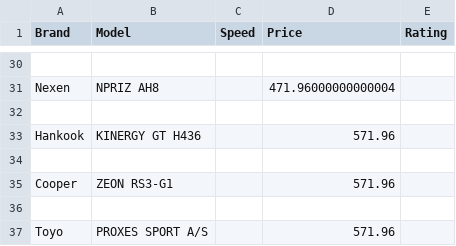
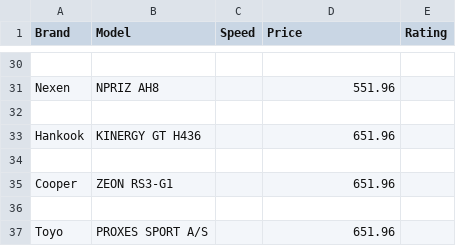
Before and after one commit to w1ggle/Tire-Web-Scrape, a CSV file: output.csv, drawn as a sheet; only a part is shown, gaps mark what is left out; the diff covers the shown part only; the diff names each change by its address in the sheet, - before the commit and + after, or states it on an @@ line.

```diff
--- a/output.csv
+++ b/output.csv
-D31 (Price): 471.96000000000004
+D31 (Price): 551.96
-D33 (Price): 571.96
+D33 (Price): 651.96
-D35 (Price): 571.96
+D35 (Price): 651.96
-D37 (Price): 571.96
+D37 (Price): 651.96
```
Also changed, not shown: 14 edited cells elsewhere in this file, 1 other file.
